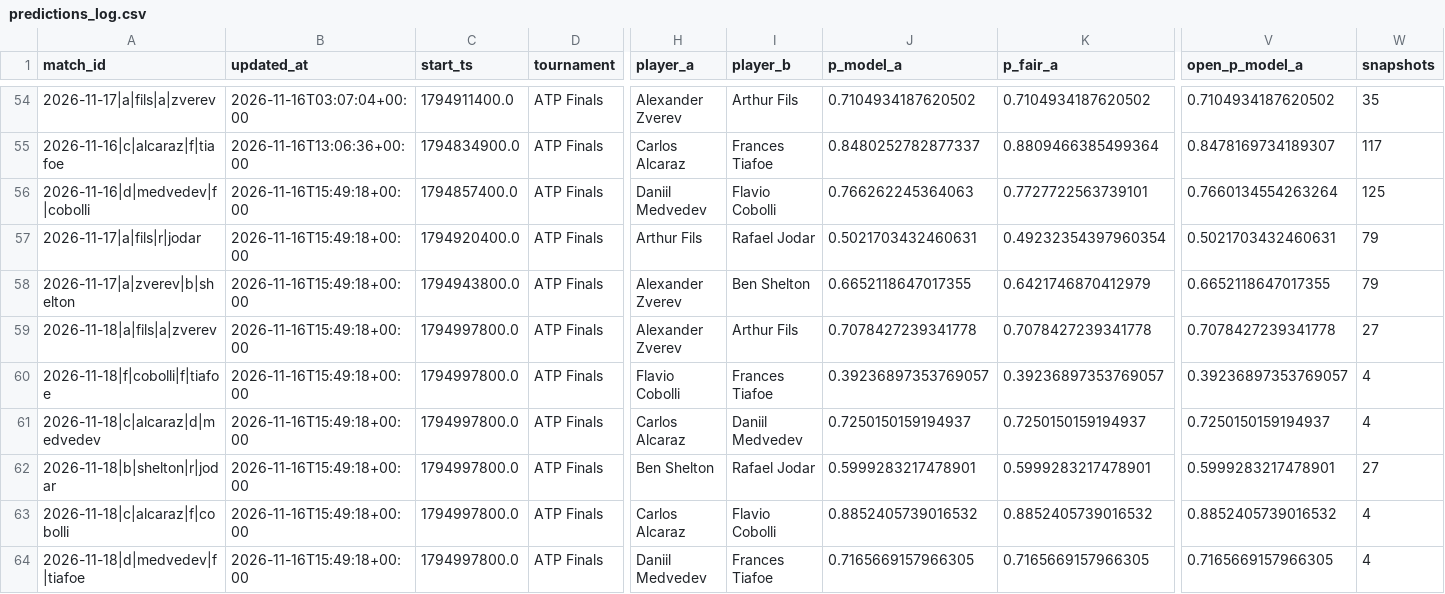
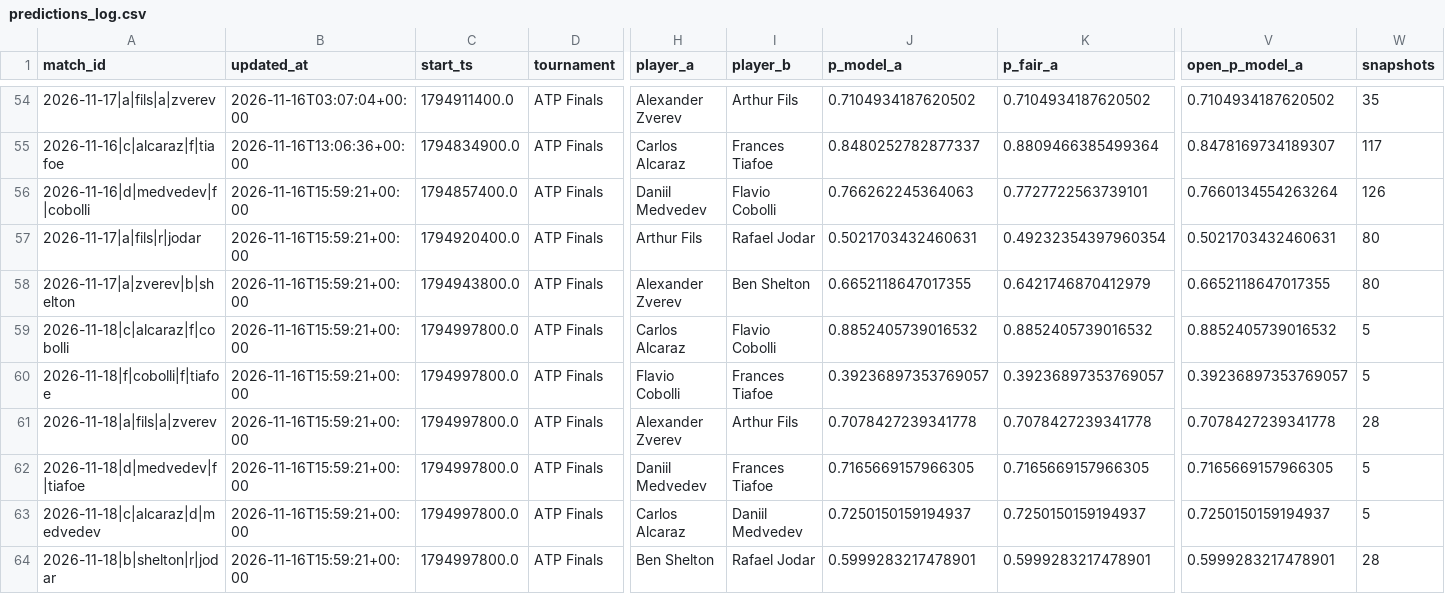
Before and after one commit to Nickan-ShabanNejad/Tennis-Probabilistic-Modelling, a CSV file: data/predictions/predictions_log.csv, drawn as a sheet; only a part is shown, gaps mark what is left out; removed rows and columns are numbered as before the commit, all else as after; rows hold the shown columns only; the diff names each change by its address in the sheet, - before the commit and + after, or states it on an @@ line.

```diff
--- a/data/predictions/predictions_log.csv
+++ b/data/predictions/predictions_log.csv
-B56:B58 (updated_at): 2026-11-16T15:49:18+00:00
+B56:B58 (updated_at): 2026-11-16T15:59:21+00:00
-W56 (snapshots): 125
+W56 (snapshots): 126
-W57:W58 (snapshots): 79
+W57:W58 (snapshots): 80
+row 59: 2026-11-18|c|alcaraz|f|cobolli | 2026-11-16T15:59:21+00:00 | 1794997800.0 | ATP Finals | Carlos Alcaraz | Flavio Cobolli | 0.8852405739016532 | 0.8852405739016532 | 0.8852405739016532 | 5
+row 60: 2026-11-18|f|cobolli|f|tiafoe | 2026-11-16T15:59:21+00:00 | 1794997800.0 | ATP Finals | Flavio Cobolli | Frances Tiafoe | 0.39236897353769057 | 0.39236897353769057 | 0.39236897353769057 | 5
-B61:B64 (updated_at): 2026-11-16T15:49:18+00:00
+B61:B64 (updated_at): 2026-11-16T15:59:21+00:00
-W61 (snapshots): 27
+W61 (snapshots): 28
-A62 (match_id): 2026-11-18|f|cobolli|f|tiafoe
+A62 (match_id): 2026-11-18|d|medvedev|f|tiafoe
-H62 (player_a): Flavio Cobolli
+H62 (player_a): Daniil Medvedev
-J62 (p_model_a): 0.39236897353769057
+J62 (p_model_a): 0.7165669157966305
-K62 (p_fair_a): 0.39236897353769057
+K62 (p_fair_a): 0.7165669157966305
-V62 (open_p_model_a): 0.39236897353769057
+V62 (open_p_model_a): 0.7165669157966305
-W62:W63 (snapshots): 4
+W62:W63 (snapshots): 5
-W64 (snapshots): 27
+W64 (snapshots): 28
-row 63: 2026-11-18|c|alcaraz|f|cobolli | 2026-11-16T15:49:18+00:00 | 1794997800.0 | ATP Finals | Carlos Alcaraz | Flavio Cobolli | 0.8852405739016532 | 0.8852405739016532 | 0.8852405739016532 | 4
-row 64: 2026-11-18|d|medvedev|f|tiafoe | 2026-11-16T15:49:18+00:00 | 1794997800.0 | ATP Finals | Daniil Medvedev | Frances Tiafoe | 0.7165669157966305 | 0.7165669157966305 | 0.7165669157966305 | 4
```
Also changed, not shown: 3 other files.
